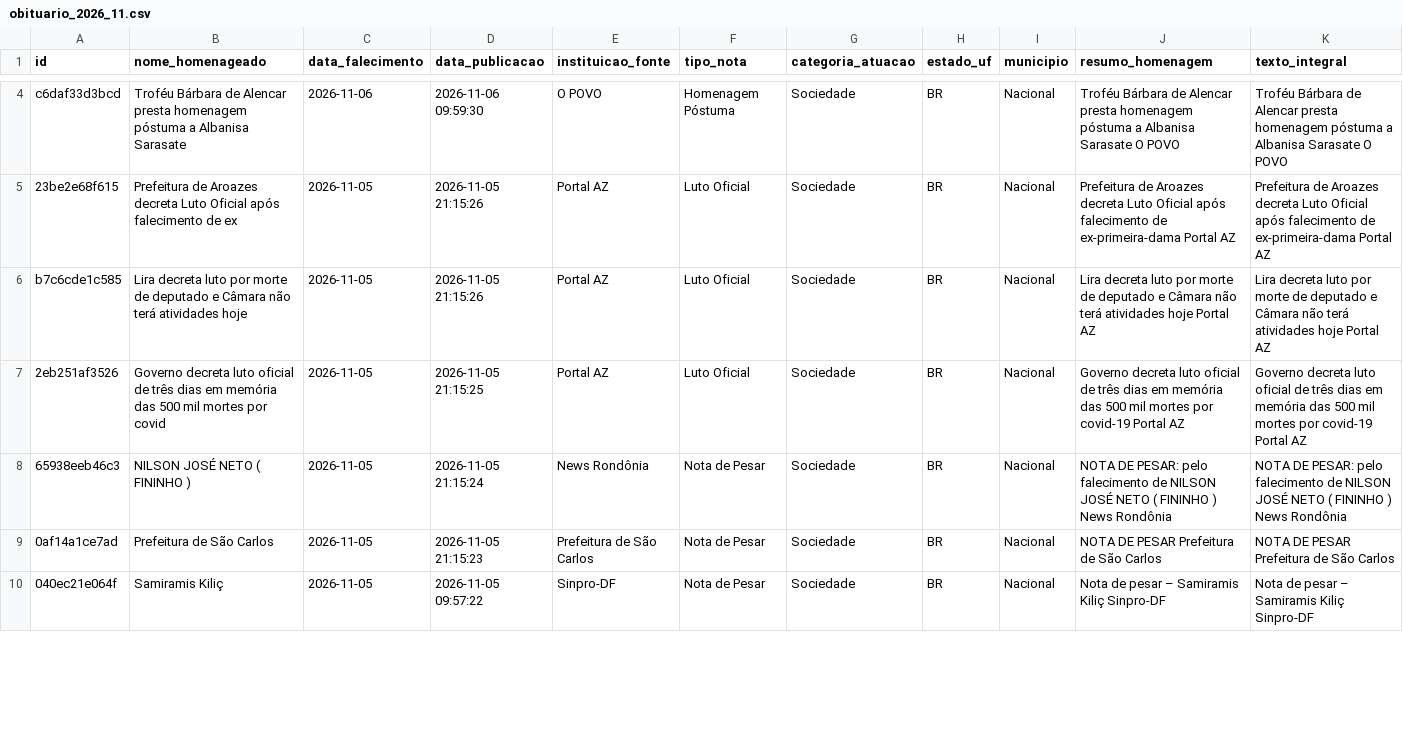
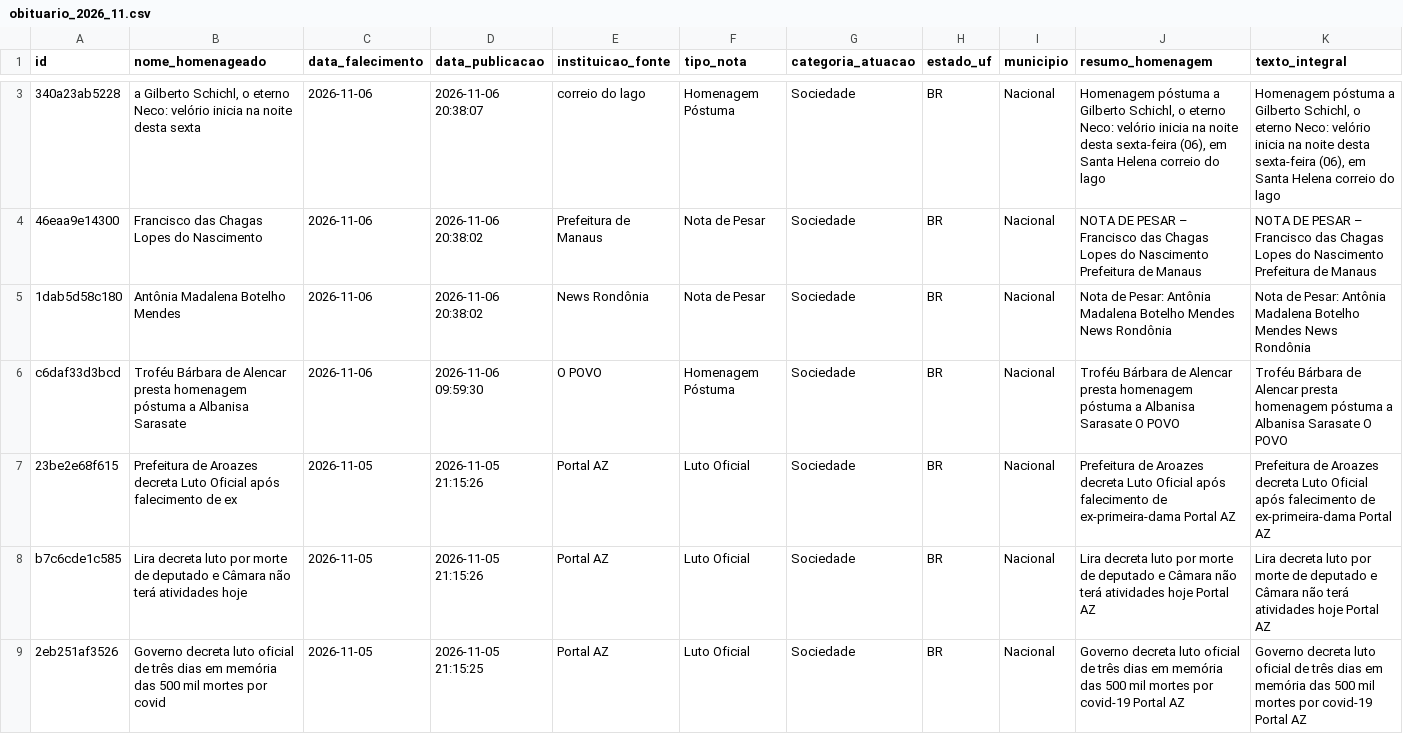
Before and after one commit to yuriluna85/obituarium, a CSV file: data/2026/11/obituario_2026_11.csv, drawn as a sheet; only a part is shown, gaps mark what is left out; the shorter side is filled out with more unchanged rows; rows hold the shown columns only; the diff covers the shown part only; the diff names each change by its address in the sheet, - before the commit and + after, or states it on an @@ line.

```diff
--- a/data/2026/11/obituario_2026_11.csv
+++ b/data/2026/11/obituario_2026_11.csv
+row 3: 340a23ab5228 | a Gilberto Schichl, o eterno Neco: velório inicia na noite desta sexta | 2026-11-06 | 2026-11-06 20:38:07 | correio do lago | Homenagem Póstuma | Sociedade | BR | Nacional | Homenagem póstuma a Gilberto Schichl, o eterno Neco: velório inicia na noite desta sexta-feira (06), em Santa Helena correio do lago | Homenagem póstuma a Gilberto Schichl, o eterno Neco: velório inicia na noite desta sexta-feira (06), em Santa Helena correio do lago
+row 4: 46eaa9e14300 | Francisco das Chagas Lopes do Nascimento | 2026-11-06 | 2026-11-06 20:38:02 | Prefeitura de Manaus | Nota de Pesar | Sociedade | BR | Nacional | NOTA DE PESAR – Francisco das Chagas Lopes do Nascimento Prefeitura de Manaus | NOTA DE PESAR – Francisco das Chagas Lopes do Nascimento Prefeitura de Manaus
+row 5: 1dab5d58c180 | Antônia Madalena Botelho Mendes | 2026-11-06 | 2026-11-06 20:38:02 | News Rondônia | Nota de Pesar | Sociedade | BR | Nacional | Nota de Pesar: Antônia Madalena Botelho Mendes News Rondônia | Nota de Pesar: Antônia Madalena Botelho Mendes News Rondônia
```
Also changed, not shown: 1 removed row and 2 edited cells elsewhere in this file.
